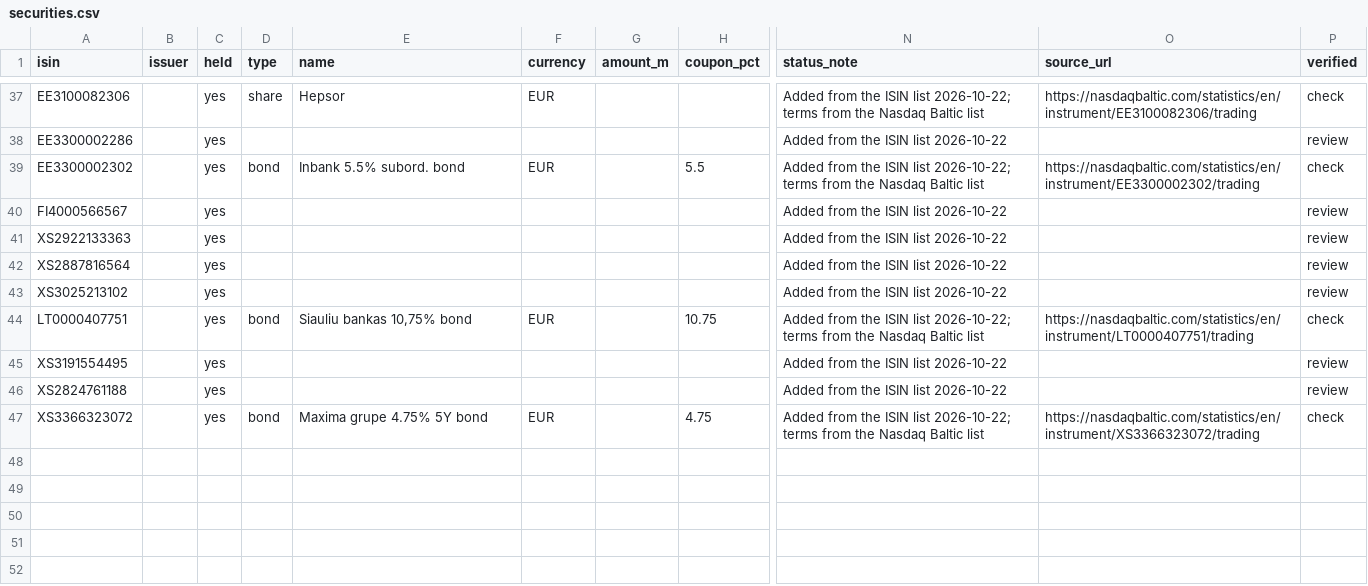
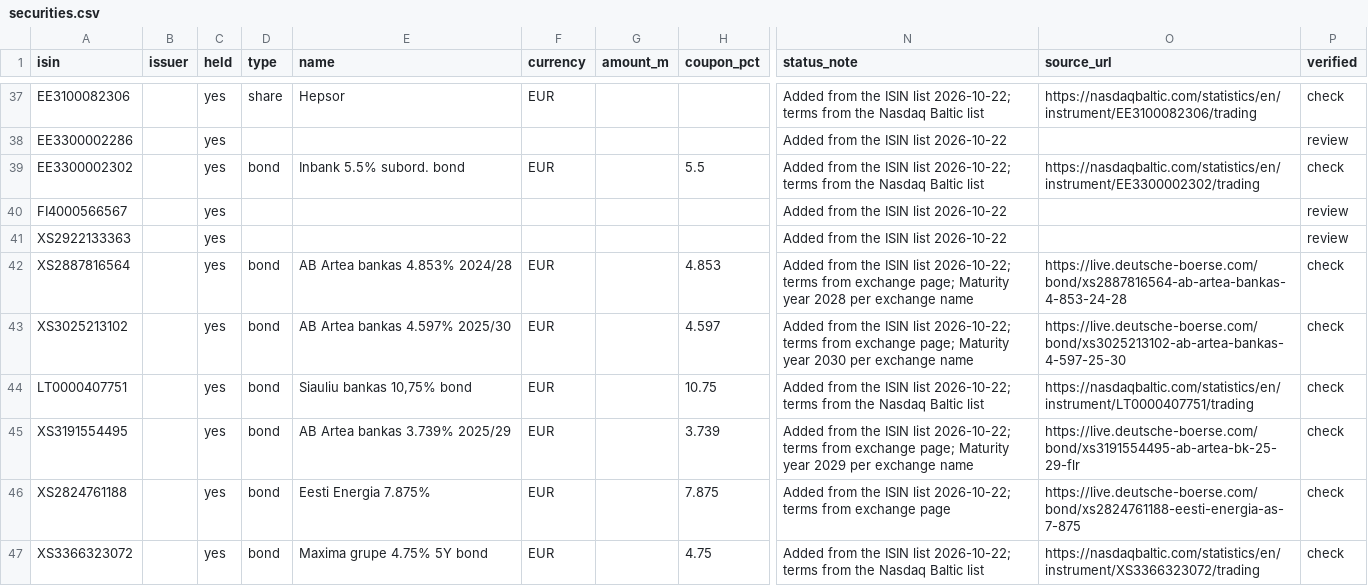
Before and after one commit to VytisCode/issuers-review, a CSV file: config/securities.csv, drawn as a sheet; only a part is shown, gaps mark what is left out; the diff covers the shown part only; the diff names each change by its address in the sheet, - before the commit and + after, or states it on an @@ line.

```diff
--- a/config/securities.csv
+++ b/config/securities.csv
-D42:D43 (type): (empty)
+D42:D43 (type): bond
-E42 (name): (empty)
+E42 (name): AB Artea bankas 4.853% 2024/28
-F42:F43 (currency): (empty)
+F42:F43 (currency): EUR
-H42 (coupon_pct): (empty)
+H42 (coupon_pct): 4.853
-N42 (status_note): …ISIN list 2026-10-22
+N42 (status_note): …ISIN list 2026-10-22; terms from exchange page; Maturity year 2028 per exchange name
-O42 (source_url): (empty)
+O42 (source_url): https://live.deutsche-boerse.com/bond/xs2887816564-ab-artea-bankas-4-853-24-28
-P42:P43 (verified): review
+P42:P43 (verified): check
-E43 (name): (empty)
+E43 (name): AB Artea bankas 4.597% 2025/30
-H43 (coupon_pct): (empty)
+H43 (coupon_pct): 4.597
-N43 (status_note): …ISIN list 2026-10-22
+N43 (status_note): …ISIN list 2026-10-22; terms from exchange page; Maturity year 2030 per exchange name
-O43 (source_url): (empty)
+O43 (source_url): https://live.deutsche-boerse.com/bond/xs3025213102-ab-artea-bankas-4-597-25-30
-D45:D46 (type): (empty)
+D45:D46 (type): bond
-E45 (name): (empty)
+E45 (name): AB Artea bankas 3.739% 2025/29
-F45:F46 (currency): (empty)
+F45:F46 (currency): EUR
-H45 (coupon_pct): (empty)
+H45 (coupon_pct): 3.739
-N45 (status_note): …ISIN list 2026-10-22
+N45 (status_note): …ISIN list 2026-10-22; terms from exchange page; Maturity year 2029 per exchange name
-O45 (source_url): (empty)
+O45 (source_url): https://live.deutsche-boerse.com/bond/xs3191554495-ab-artea-bk-25-29-flr
-P45:P46 (verified): review
+P45:P46 (verified): check
-E46 (name): (empty)
+E46 (name): Eesti Energia 7.875%
-H46 (coupon_pct): (empty)
+H46 (coupon_pct): 7.875
-N46 (status_note): …ISIN list 2026-10-22
+N46 (status_note): …ISIN list 2026-10-22; terms from exchange page
-O46 (source_url): (empty)
+O46 (source_url): https://live.deutsche-boerse.com/bond/xs2824761188-eesti-energia-as-7-875
```
Also changed, not shown: 51 edited cells elsewhere in this file, 1 other file.
